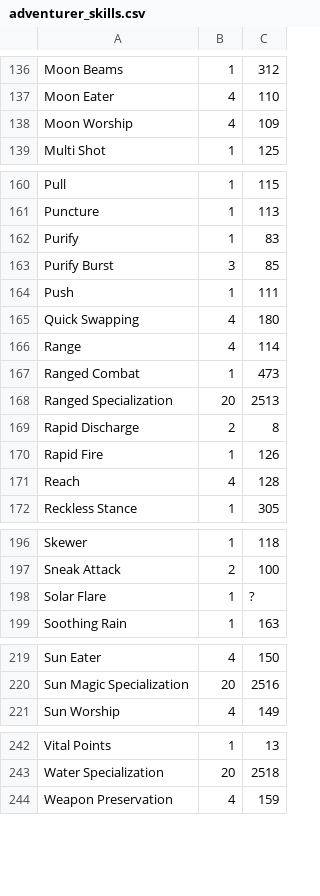
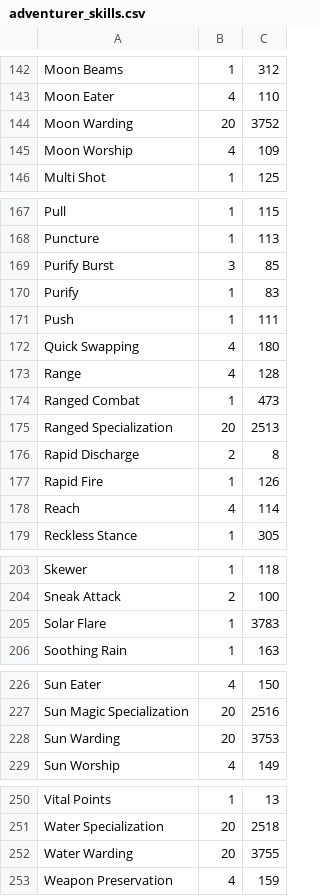
Before and after one commit to Barugon/CotA, a CSV file: src/res/adventurer_skills.csv, drawn as a sheet; only a part is shown, gaps mark what is left out; the diff covers the shown part only.

```diff
--- a/src/res/adventurer_skills.csv
+++ b/src/res/adventurer_skills.csv
@@ -137,2 +143,3 @@ Moon Beams,1,312
 Moon Eater,4,110
+Moon Warding,20,3752
 Moon Worship,4,109
@@ -161,7 +168,7 @@ Pull,1,115
 Puncture,1,113
+Purify Burst,3,85
 Purify,1,83
-Purify Burst,3,85
 Push,1,111
 Quick Swapping,4,180
-Range,4,114
+Range,4,128
 Ranged Combat,1,473
@@ -170,3 +177,3 @@ Rapid Discharge,2,8
 Rapid Fire,1,126
-Reach,4,128
+Reach,4,114
 Reckless Stance,1,305
@@ -197,3 +204,3 @@ Skewer,1,118
 Sneak Attack,2,100
-Solar Flare,1,?
+Solar Flare,1,3783
 Soothing Rain,1,163
@@ -220,2 +227,3 @@ Sun Eater,4,150
 Sun Magic Specialization,20,2516
+Sun Warding,20,3753
 Sun Worship,4,149
@@ -243,2 +251,3 @@ Vital Points,1,13
 Water Specialization,20,2518
+Water Warding,20,3755
 Weapon Preservation,4,159
```
Also changed, not shown: 6 added rows and 1 moved row elsewhere in this file.
